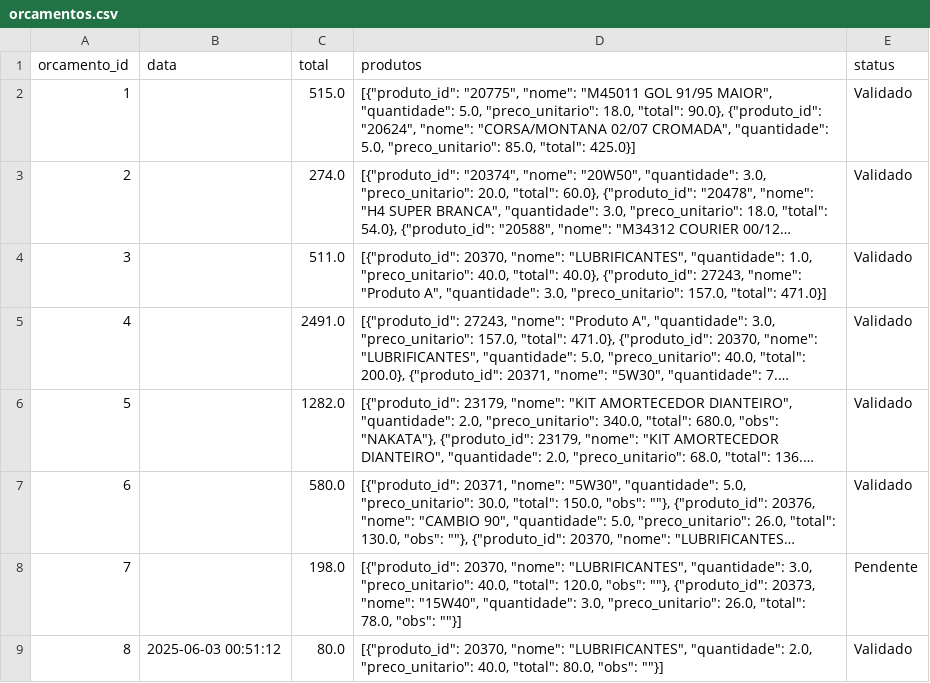
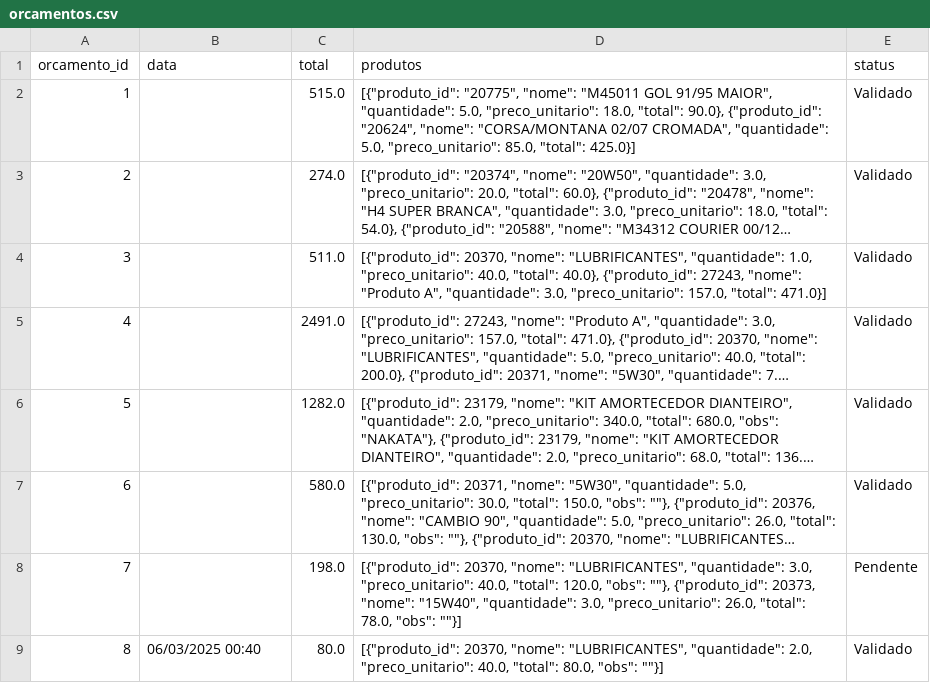
Before and after one commit to Degan906/Estoque2, a CSV file: orcamentos.csv, drawn as a sheet; long unchanged cells end in ….

Commit message:
Update orcamentos.csv

```diff
--- a/orcamentos.csv
+++ b/orcamentos.csv
@@ -8,2 +8,2 @@ orcamento_id,data,total,produtos,status
 7,,198.0,"[{""produto_id"": 20370, ""nome"": ""LUBRIFICANTES"", ""quantidade"": 3.0, ""preco_unitario"": 40.0, ""total"": 120.0, ""obs"": """"}, {""produto_id"": 20373, ""nome"": ""15W40"", ""quantidade"": 3.0, ""preco_unitario"": 26.0, ""total"": 78.0, ""obs"": """"}]",Pendente
-8,2025-06-03 00:51:12,80.0,"[{""produto_id"": 20370, ""nome"": ""LUBRIFICANTES"", ""quantidade"": 2.0, ""preco_unitario"": 40.0, ""total"": 80.0, ""obs"": """"}]",Validado
+8,06/03/2025 00:40,80.0,"[{""produto_id"": 20370, ""nome"": ""LUBRIFICANTES"", ""quantidade"": 2.0, ""preco_unitario"": 40.0, ""total"": 80.0, ""obs"": """"}]",Validado
```
